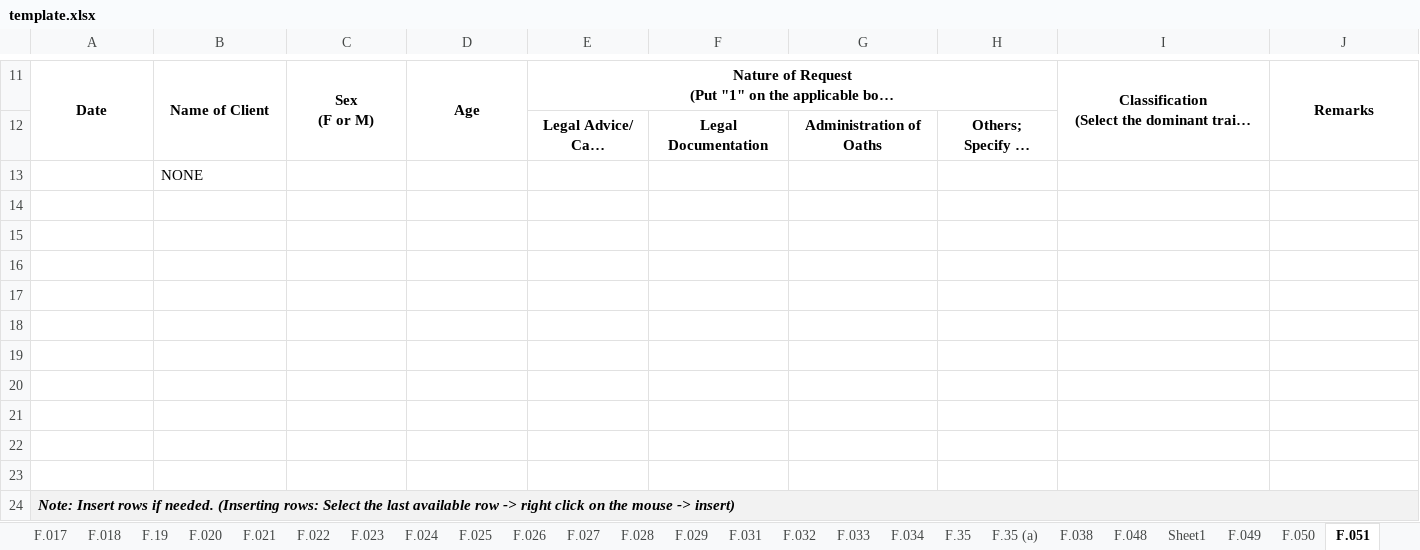
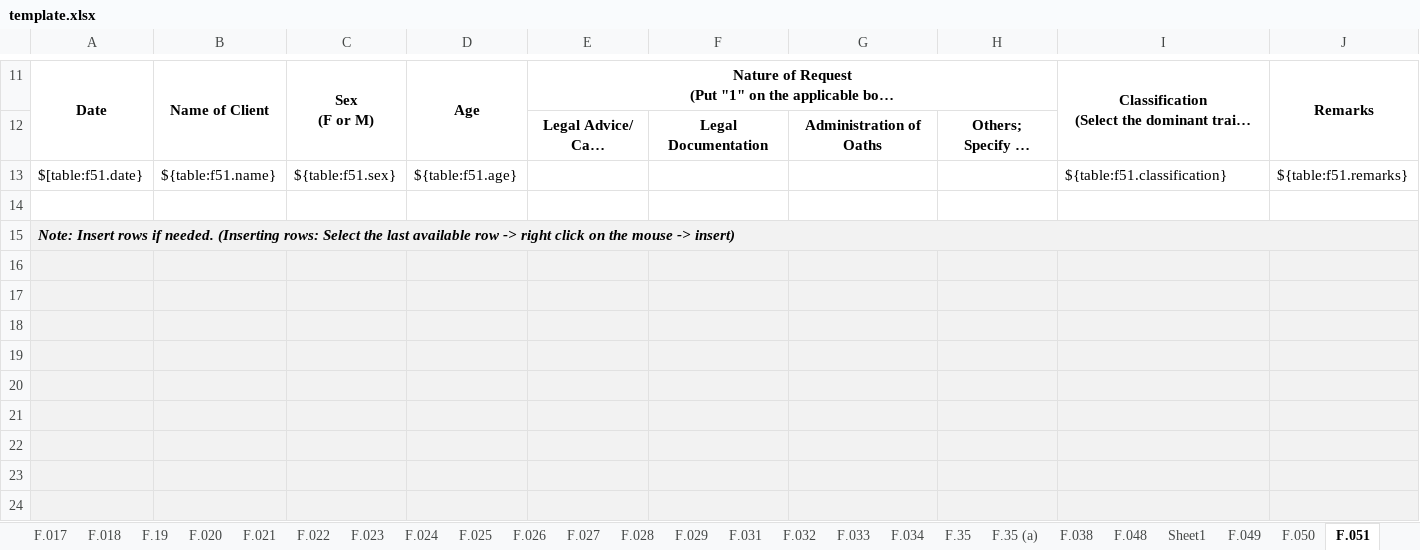
Before and after one commit to EleniruthGarcia/PAO-ERS-v.2.0, an Excel workbook: src/lib/server/report/template.xlsx, sheet F.051, drawn as a sheet; only a part is shown, gaps mark what is left out; the shorter side is filled out with more unchanged rows; long unchanged cells end in …; values as stored, in another font and other column widths than the file's, no borders; charts and pictures not drawn; removed rows and columns are numbered as before the commit, all else as after; the diff names each change by its address in the sheet, - before the commit and + after, or states it on an @@ line.

```diff
--- a/src/lib/server/report/template.xlsx (sheet F.051)
+++ b/src/lib/server/report/template.xlsx (sheet F.051)
-row 13:  | NONE
-row 13: (empty)
+row 13: $[table:f51.date} | ${table:f51.name} | ${table:f51.sex} | ${table:f51.age} |  |  |  |  | ${table:f51.classification} | ${table:f51.remarks}
-row 15: (empty)
-row 16: (empty)
-row 17: (empty)
-row 18: (empty)
-row 19: (empty)
-row 20: (empty)
-row 21: (empty)
-row 22: (empty)
```
Also changed, not shown: sheet F.050, sheet F.020, sheet F.19, sheet F.034, sheet F.022, sheet F.033, 2 other files.
